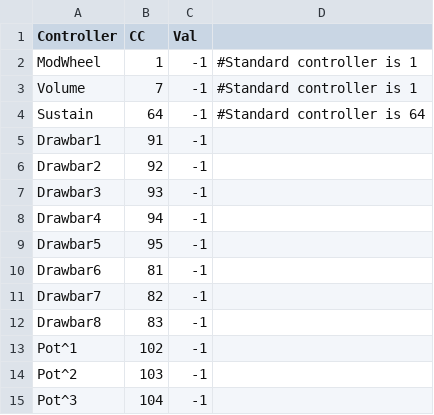
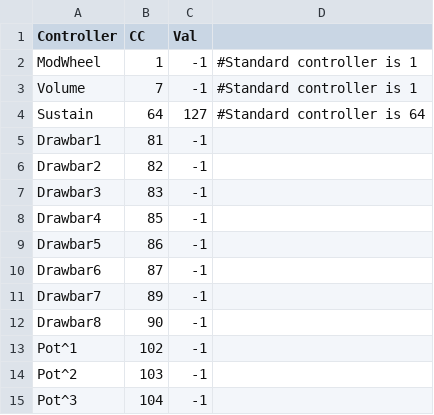
Before and after one commit to hansehv/SamplerBox, a CSV file: boot/samplerbox/midi_controllers.csv, drawn as a sheet; only a part is shown; the diff covers the shown part only.

```diff
--- a/boot/samplerbox/midi_controllers.csv
+++ b/boot/samplerbox/midi_controllers.csv
@@ -3,11 +3,11 @@ ModWheel,1,-1,#Standard controller is 1
 Volume,7,-1,#Standard controller is 1
-Sustain,64,-1,#Standard controller is 64
-Drawbar1,91,-1,
-Drawbar2,92,-1,
-Drawbar3,93,-1,
-Drawbar4,94,-1,
-Drawbar5,95,-1,
-Drawbar6,81,-1,
-Drawbar7,82,-1,
-Drawbar8,83,-1,
+Sustain,64,127,#Standard controller is 64
+Drawbar1,81,-1,
+Drawbar2,82,-1,
+Drawbar3,83,-1,
+Drawbar4,85,-1,
+Drawbar5,86,-1,
+Drawbar6,87,-1,
+Drawbar7,89,-1,
+Drawbar8,90,-1,
 Pot^1,102,-1,
```
Also changed, not shown: 73 added rows and 8 edited cells elsewhere in this file, boot/samplerbox/midi_mapping.csv, 1 other file.
